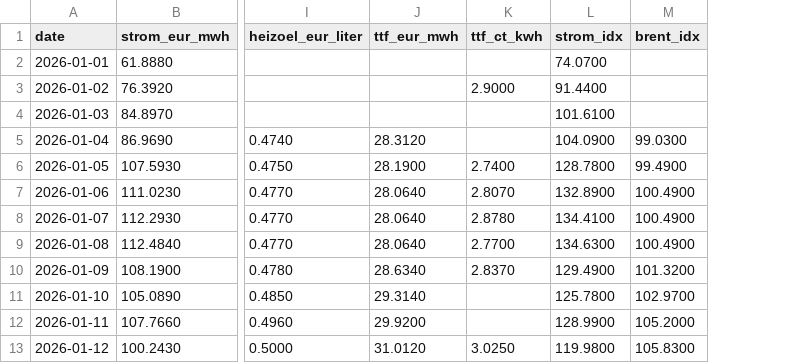
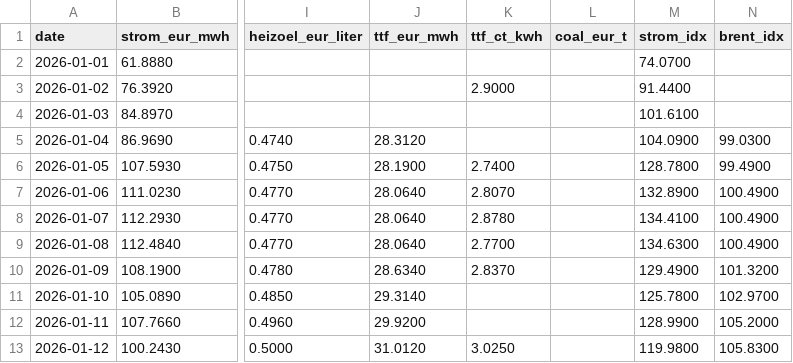
Before and after one commit to DoiEnnoson/Energyprices, a CSV file: data/daily_prices.csv, drawn as a sheet; only a part is shown, gaps mark what is left out; the diff names each change by its address in the sheet, - before the commit and + after, or states it on an @@ line.

```diff
--- a/data/daily_prices.csv
+++ b/data/daily_prices.csv
+column L (coal_eur_t), empty
```
Also changed, not shown: 2 other files.
